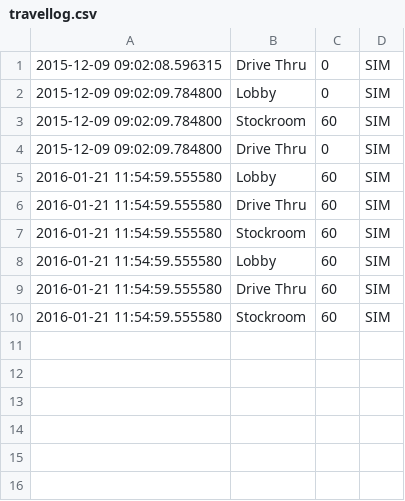
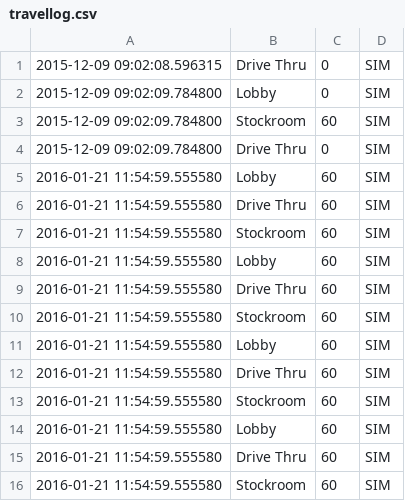
Before and after one commit to allenfontenot/TPD, a CSV file: logs/travellog.csv, drawn as a sheet.

```diff
--- a/logs/travellog.csv
+++ b/logs/travellog.csv
@@ -10 +10,7 @@
 2016-01-21 11:54:59.555580,Stockroom,60,SIM
+2016-01-21 11:54:59.555580,Lobby,60,SIM
+2016-01-21 11:54:59.555580,Drive Thru,60,SIM
+2016-01-21 11:54:59.555580,Stockroom,60,SIM
+2016-01-21 11:54:59.555580,Lobby,60,SIM
+2016-01-21 11:54:59.555580,Drive Thru,60,SIM
+2016-01-21 11:54:59.555580,Stockroom,60,SIM
```
Also changed, not shown: 1 other file.
